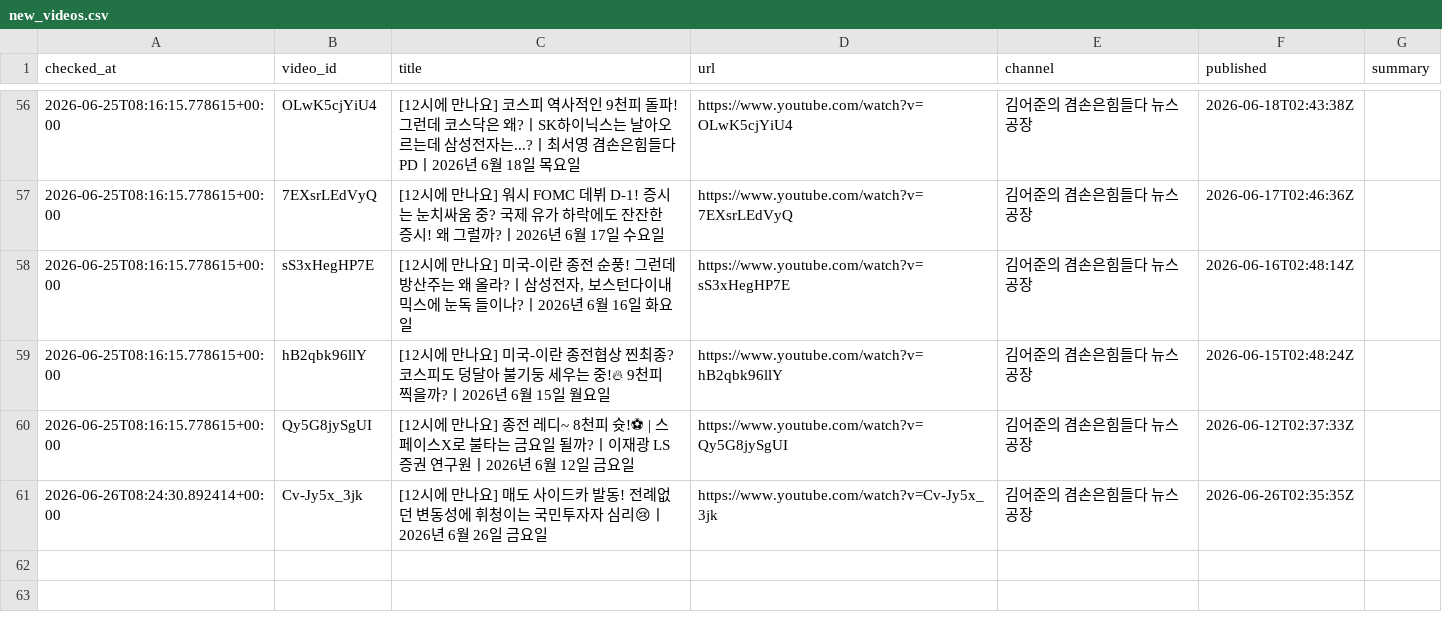
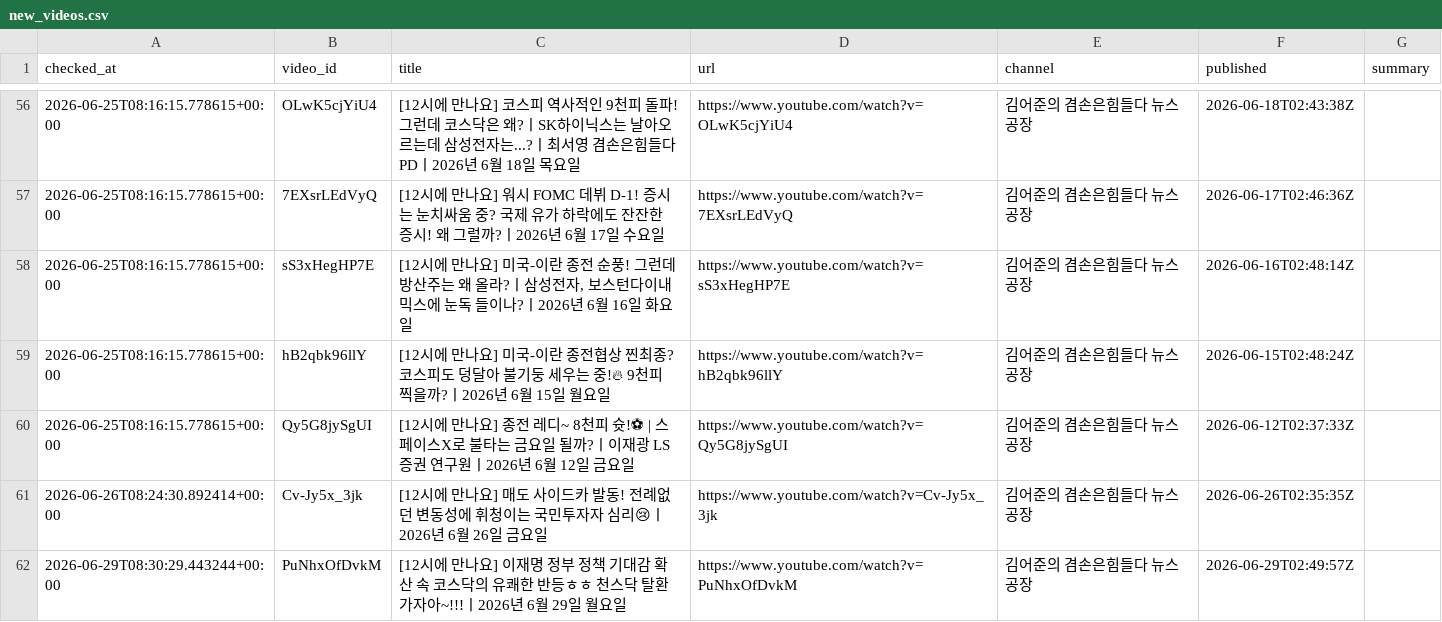
Before and after one commit to wook-44/blog_project, a CSV file: data/new_videos.csv, drawn as a sheet; only a part is shown, gaps mark what is left out; the diff names each change by its address in the sheet, - before the commit and + after, or states it on an @@ line.

```diff
--- a/data/new_videos.csv
+++ b/data/new_videos.csv
+row 62: 2026-06-29T08:30:29.443244+00:00 | PuNhxOfDvkM | [12시에 만나요] 이재명 정부 정책 기대감 확산 속 코스닥의 유쾌한 반등ㅎㅎ 천스닥 탈환 가자아~!!!ㅣ2026년 6월 29일 월요일 | https://www.youtube.com/watch?v=PuNhxOfDvkM | 김어준의 겸손은힘들다 뉴스공장 | 2026-06-29T02:49:57Z
```
Also changed, not shown: 2 other files.
